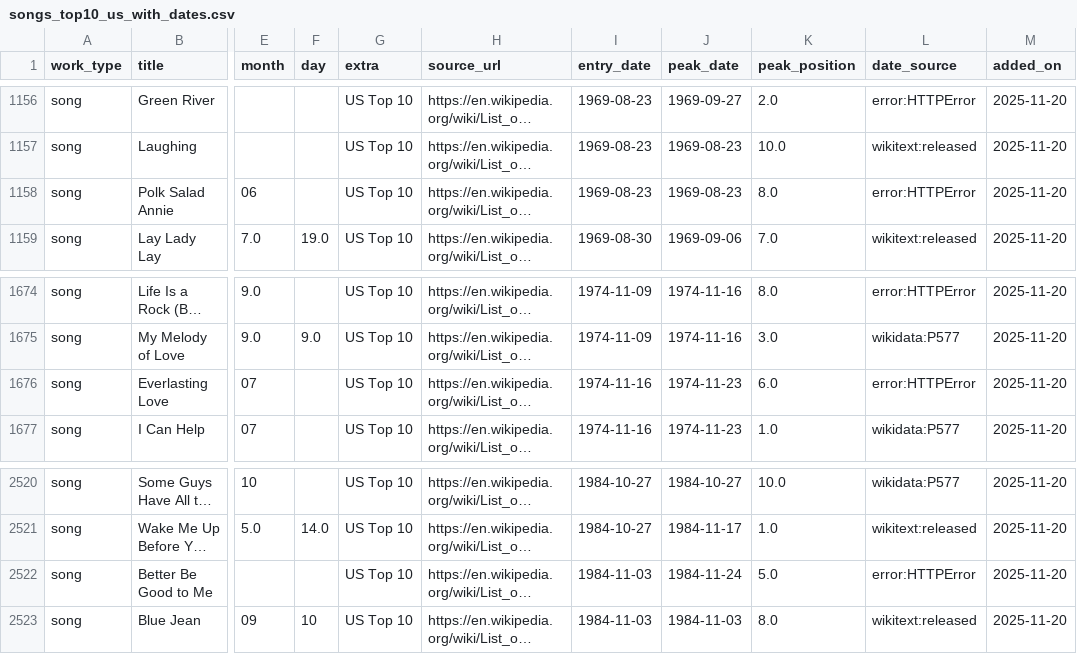
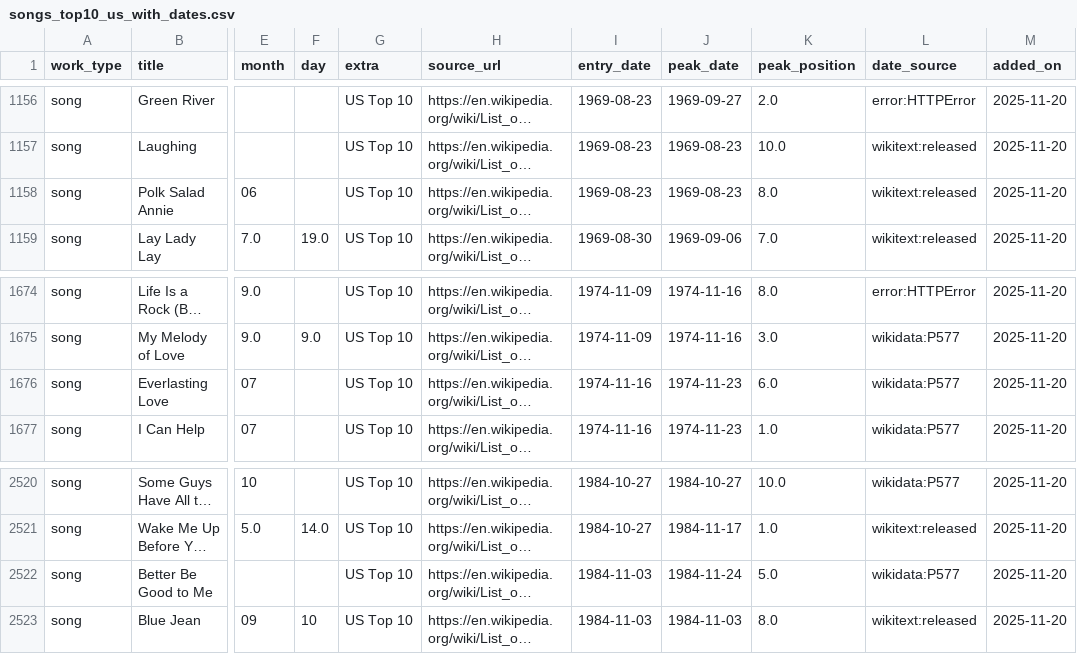
Before and after one commit to 66fishmarket-droid/STRUMOTDSeedGen, a CSV file: data/songs_top10_us_with_dates.csv, drawn as a sheet; only a part is shown, gaps mark what is left out; long unchanged cells end in …; the diff covers the shown part only; the diff names each change by its address in the sheet, - before the commit and + after, or states it on an @@ line.

Commit message:
Auto-update Top10 song release dates (delta)

```diff
--- a/data/songs_top10_us_with_dates.csv
+++ b/data/songs_top10_us_with_dates.csv
-L1158 (date_source): error:HTTPError
+L1158 (date_source): wikitext:released
-L1676 (date_source): error:HTTPError
+L1676 (date_source): wikidata:P577
-L2522 (date_source): error:HTTPError
+L2522 (date_source): wikidata:P577
```
Also changed, not shown: 8 edited cells elsewhere in this file.
